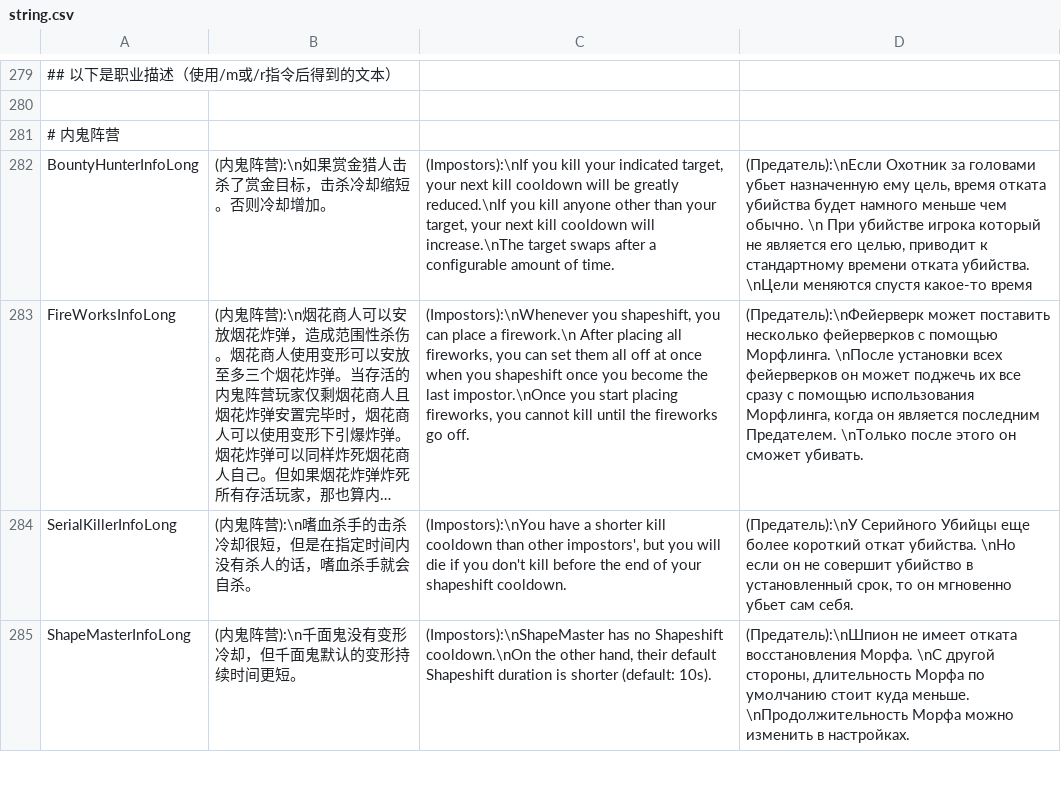
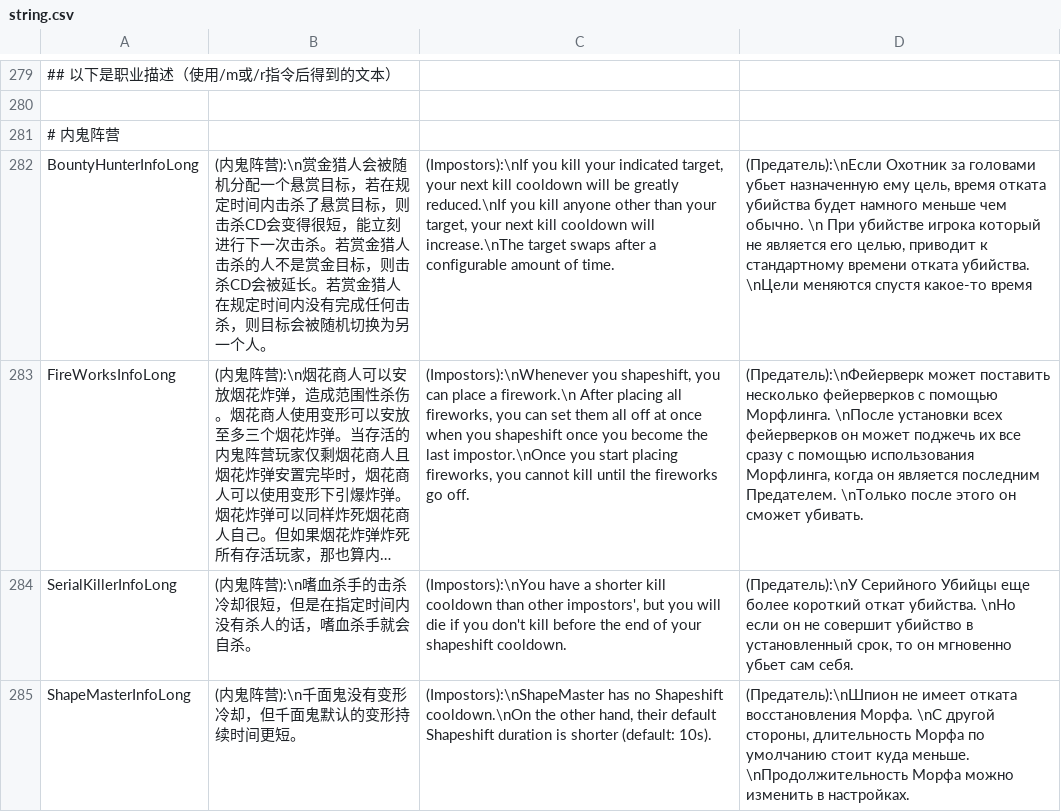
Before and after one commit to tukasa0001/TownOfHost, a CSV file: Resources/string.csv, drawn as a sheet; only a part is shown, gaps mark what is left out; long unchanged cells end in …; the diff names each change by its address in the sheet, - before the commit and + after, or states it on an @@ line.

```diff
--- a/Resources/string.csv
+++ b/Resources/string.csv
-B282: …鬼阵营):\n如果赏金猎人击杀了赏金目标，击杀冷却缩短。否则冷却增加。
+B282: …鬼阵营):\n赏金猎人会被随机分配一个悬赏目标，若在规定时间内击杀了悬赏目标，则击杀CD会变得很短，能立刻进行下一次击杀。若赏金猎人击杀的人不是赏金目标，则击杀CD会被延长。若赏金猎人在规定时间内没有完成任何击杀，则目标会被随机切换为另一个人。
```
Also changed, not shown: 1 other file.
